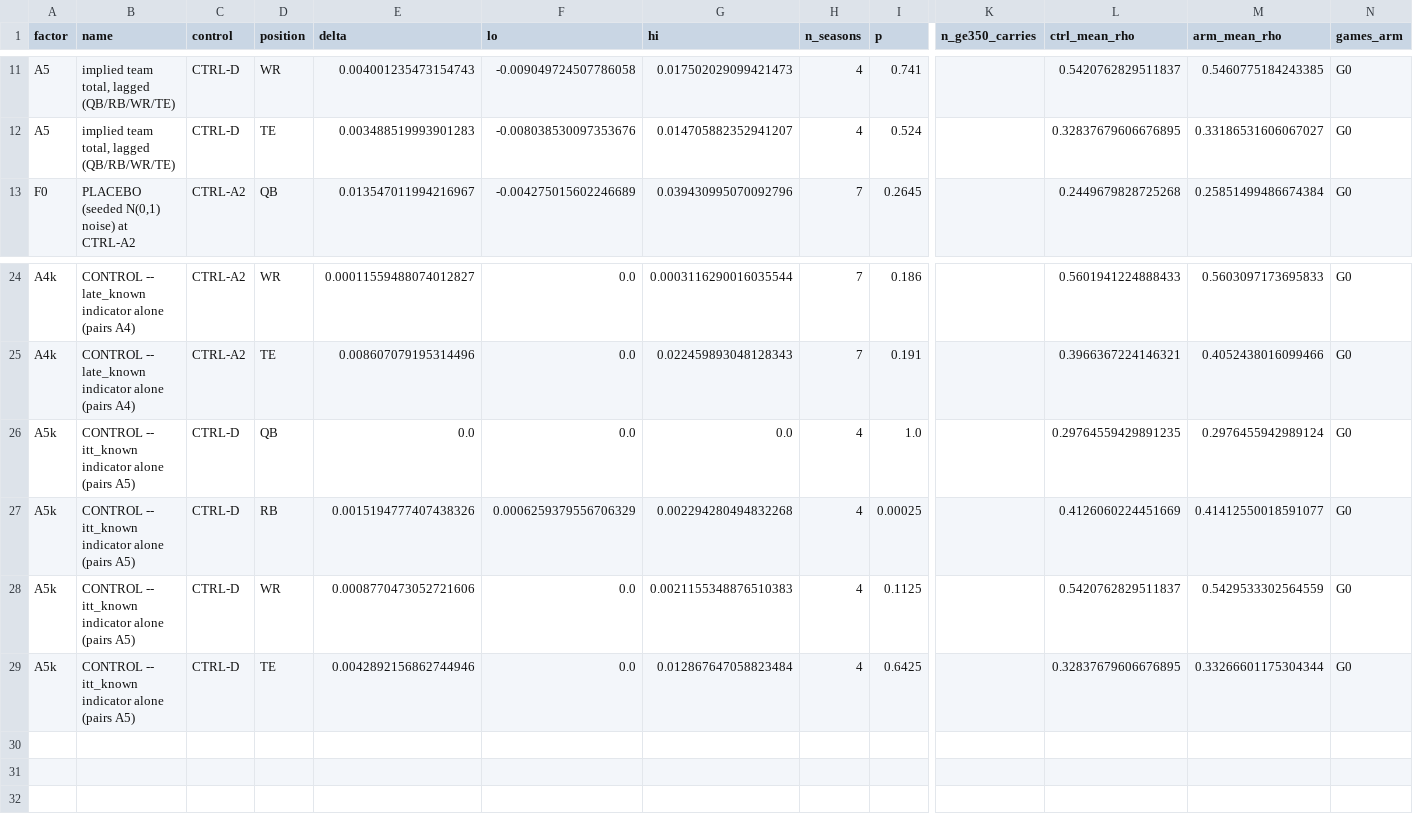
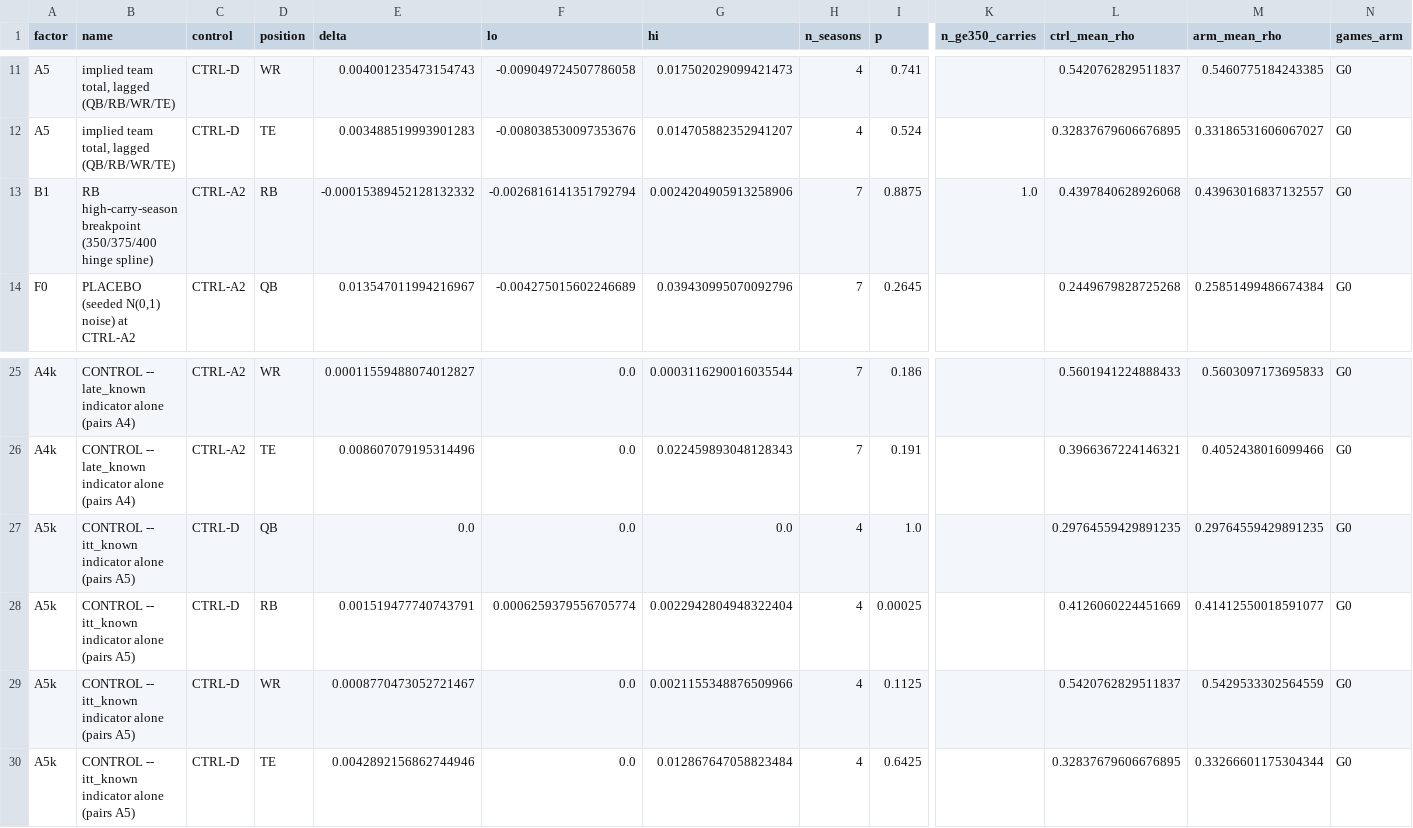
Before and after one commit to Mvibert2026/Fantasy-Football, a CSV file: experiments/bottomup/results/factor_c2_contrasts.csv, drawn as a sheet; only a part is shown, gaps mark what is left out; addresses are those after the commit; rows hold the shown columns only; the diff names each change by its address in the sheet, - before the commit and + after, or states it on an @@ line.

```diff
--- a/experiments/bottomup/results/factor_c2_contrasts.csv
+++ b/experiments/bottomup/results/factor_c2_contrasts.csv
+row 13: B1 | RB high-carry-season breakpoint (350/375/400 hinge spline) | CTRL-A2 | RB | -0.00015389452128132332 | -0.0026816141351792794 | 0.0024204905913258906 | 7 | 0.8875 | 1.0 | 0.4397840628926068 | 0.43963016837132557 | G0
-M27 (arm_mean_rho): 0.2976455942989124
+M27 (arm_mean_rho): 0.29764559429891235
-E28 (delta): 0.0015194777407438326
+E28 (delta): 0.001519477740743791
-F28 (lo): 0.0006259379556706329
+F28 (lo): 0.0006259379556705774
-G28 (hi): 0.002294280494832268
+G28 (hi): 0.0022942804948322404
-E29 (delta): 0.0008770473052721606
+E29 (delta): 0.0008770473052721467
-G29 (hi): 0.0021155348876510383
+G29 (hi): 0.0021155348876509966
```
Also changed, not shown: experiments/bottomup/results/factor_c2_cells.csv.
